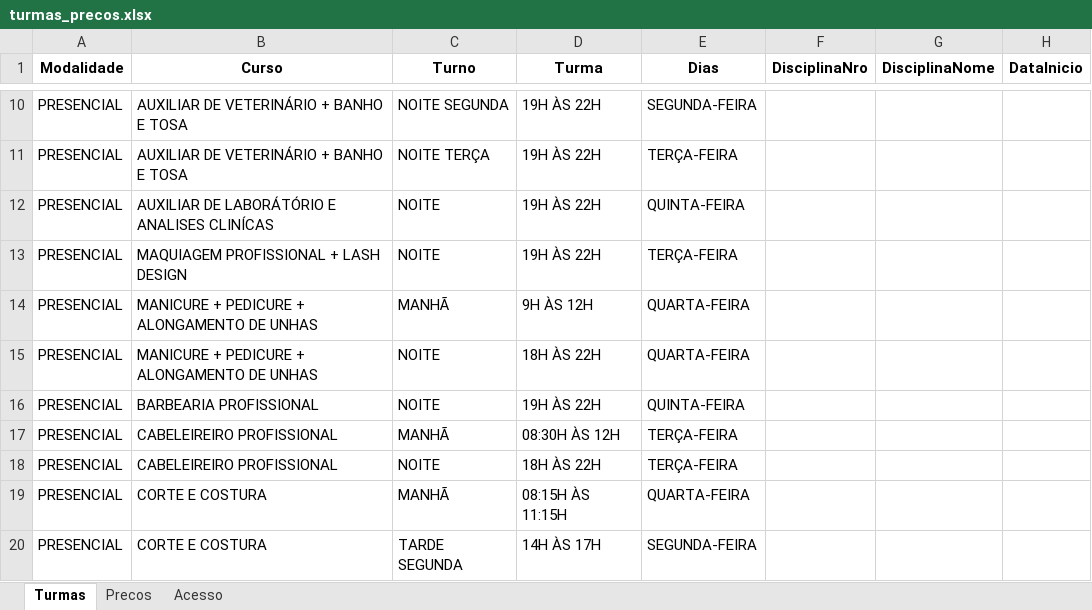
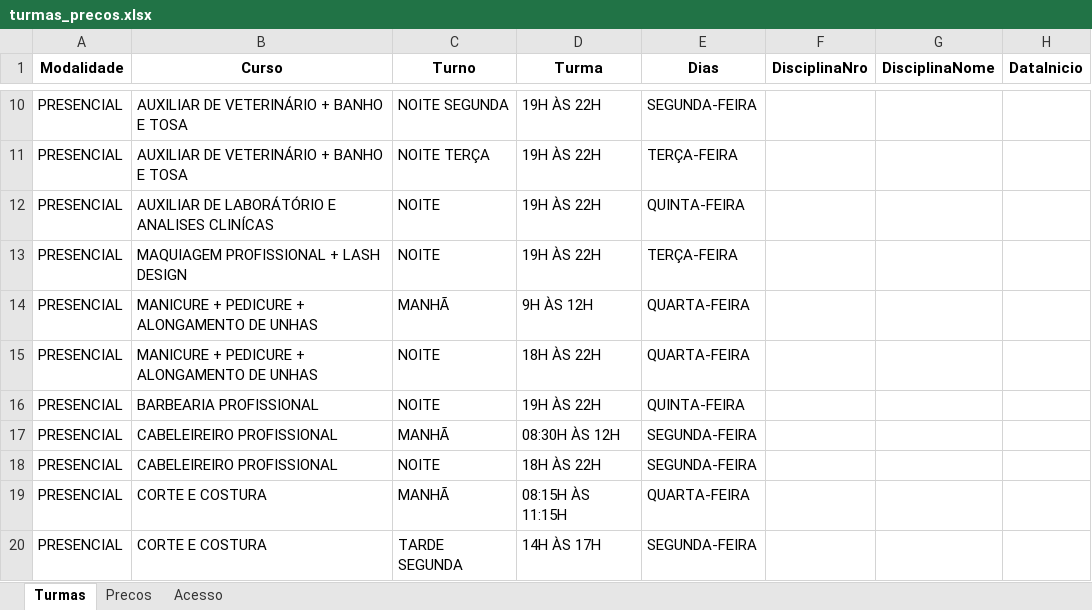
Before and after one commit to jholvan/grau-prof, an Excel workbook: planilhas/turmas_precos.xlsx, sheet Turmas, drawn as a sheet; only a part is shown, gaps mark what is left out; values as stored, in another font and other column widths than the file's, no borders; charts and pictures not drawn; the diff names each change by its address in the sheet, - before the commit and + after, or states it on an @@ line.

Commit message:
Add files via upload

```diff
--- a/planilhas/turmas_precos.xlsx (sheet Turmas)
+++ b/planilhas/turmas_precos.xlsx (sheet Turmas)
-E17:E18 (Dias): TERÇA-FEIRA
+E17:E18 (Dias): SEGUNDA-FEIRA
```
Also changed, not shown: charts or pictures.
